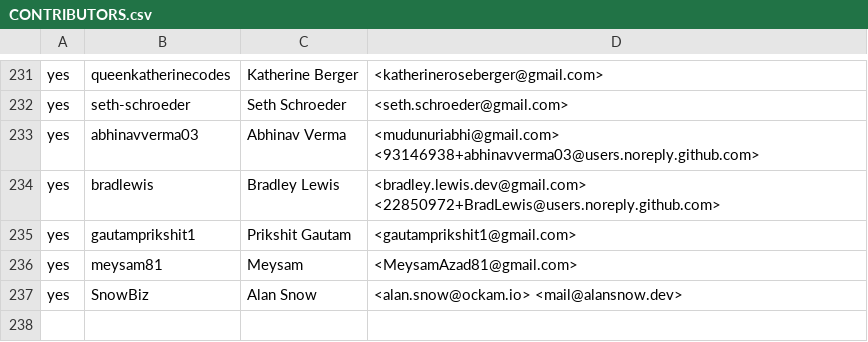
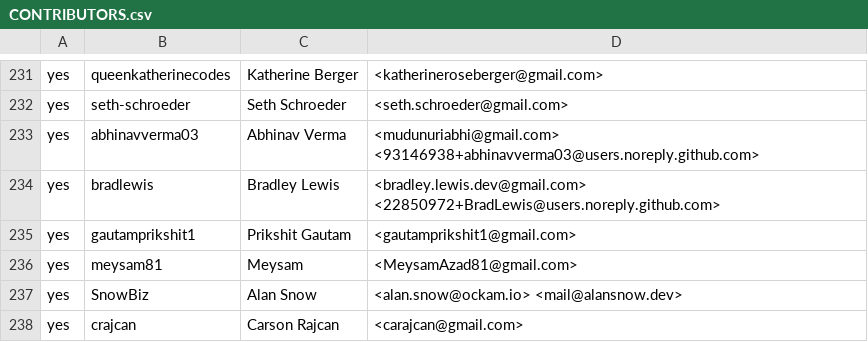
Before and after one commit to outerwear/ockam-contributors, a CSV file: CONTRIBUTORS.csv, drawn as a sheet; only a part is shown, gaps mark what is left out; the diff names each change by its address in the sheet, - before the commit and + after, or states it on an @@ line.

Commit message:
Update CONTRIBUTORS.csv

```diff
--- a/CONTRIBUTORS.csv
+++ b/CONTRIBUTORS.csv
+row 238: yes | crajcan | Carson Rajcan | <carajcan@gmail.com>
```
